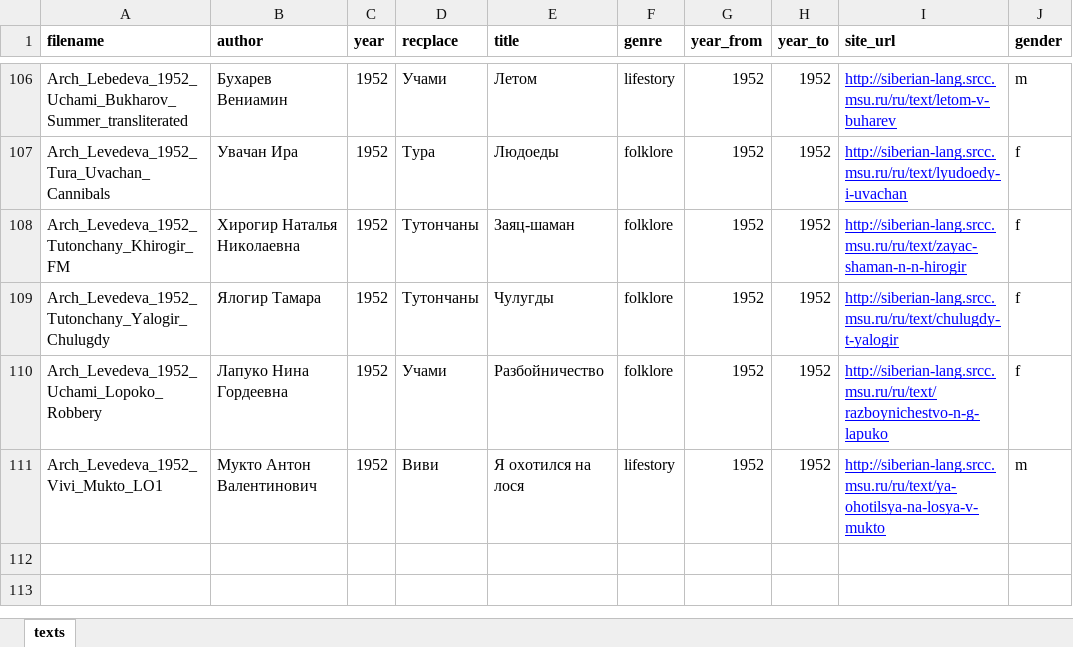
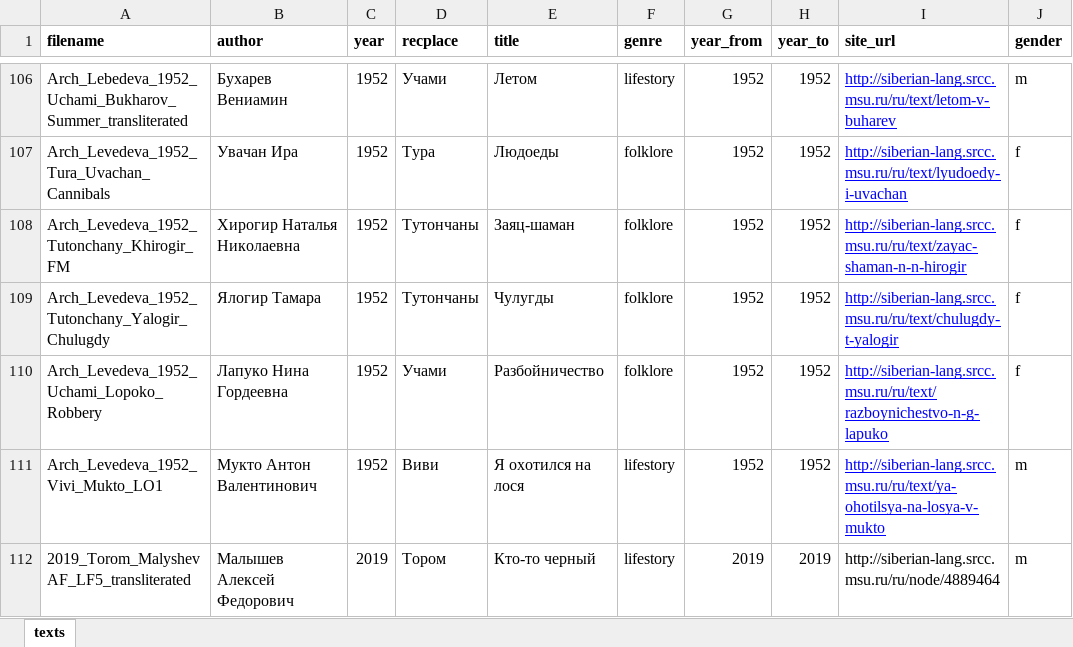
Before and after one commit to gisly/evenki-corpus, an Excel workbook: corpus/evenki/current_meta.xlsx, sheet texts, drawn as a sheet; only a part is shown, gaps mark what is left out; values as stored, in another font and other column widths than the file's, no borders; the diff names each change by its address in the sheet, - before the commit and + after, or states it on an @@ line.

```diff
--- a/corpus/evenki/current_meta.xlsx (sheet texts)
+++ b/corpus/evenki/current_meta.xlsx (sheet texts)
+row 112: 2019_Torom_MalyshevAF_LF5_transliterated | Малышев Алексей Федорович | 2019 | Тором | Кто-то черный | lifestory | 2019 | 2019 | http://siberian-lang.srcc.msu.ru/ru/node/4889464 | m
```
Also changed, not shown: 10 other files.
